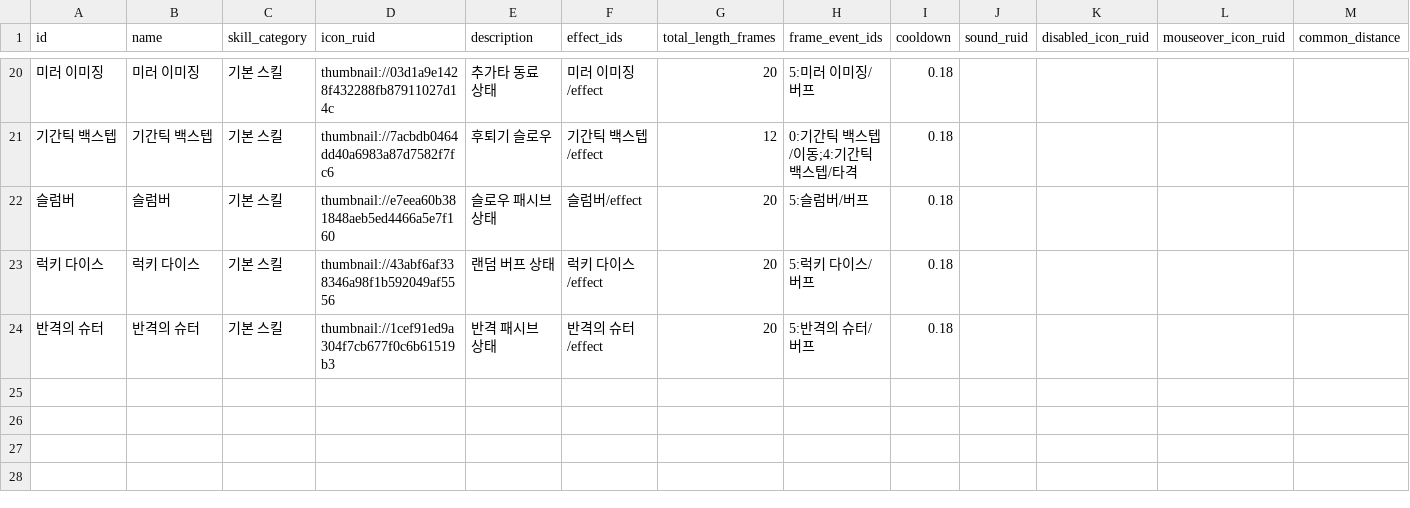
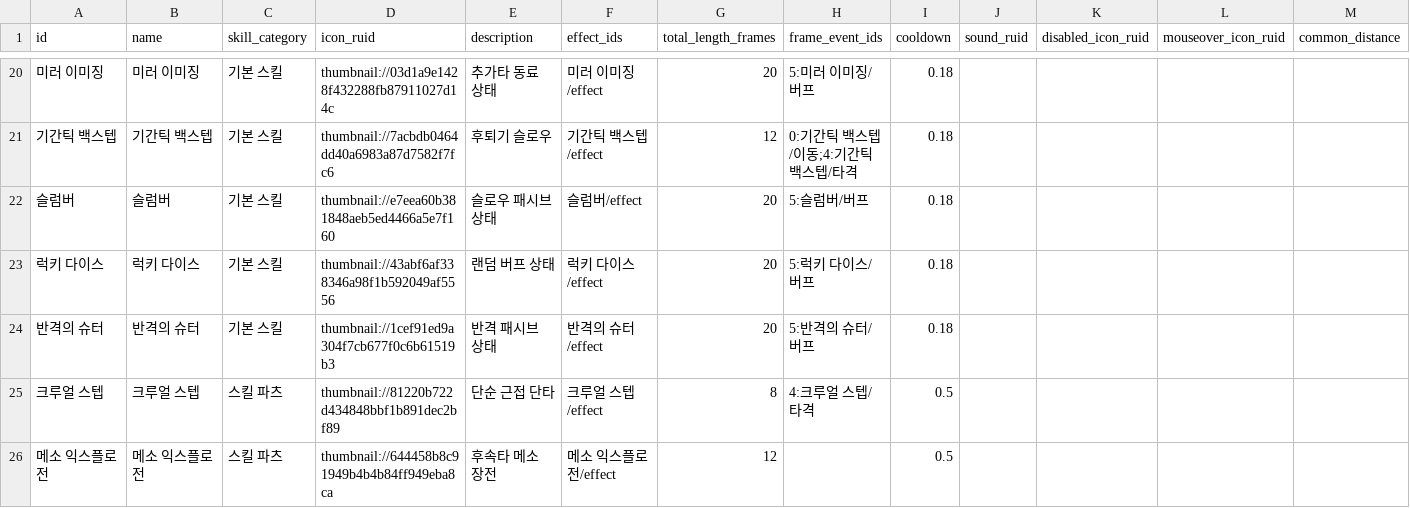
Before and after one commit to catsnakedog/SkillChangeSurvival, a CSV file: RootDesk/MyDesk/Data/skills.csv, drawn as a sheet; only a part is shown, gaps mark what is left out; rows hold the shown columns only; the diff names each change by its address in the sheet, - before the commit and + after, or states it on an @@ line.

```diff
--- a/RootDesk/MyDesk/Data/skills.csv
+++ b/RootDesk/MyDesk/Data/skills.csv
+row 25: 크루얼 스텝 | 크루얼 스텝 | 스킬 파츠 | thumbnail://81220b722d434848bbf1b891dec2bf89 | 단순 근접 단타 | 크루얼 스텝/effect | 8 | 4:크루얼 스텝/타격 | 0.5
+row 26: 메소 익스플로전 | 메소 익스플로전 | 스킬 파츠 | thumbnail://644458b8c91949b4b4b84ff949eba8ca | 후속타 메소 장전 | 메소 익스플로전/effect | 12 |  | 0.5
```
Also changed, not shown: RootDesk/MyDesk/Data/actions.csv, RootDesk/MyDesk/Data/area_target_captures.csv, 22 other files.
